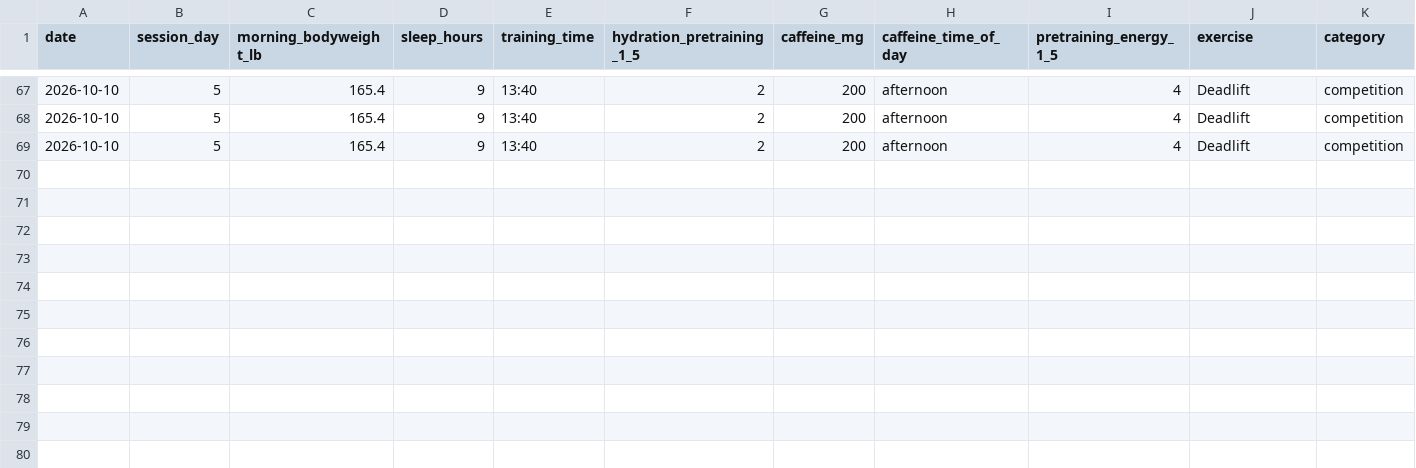
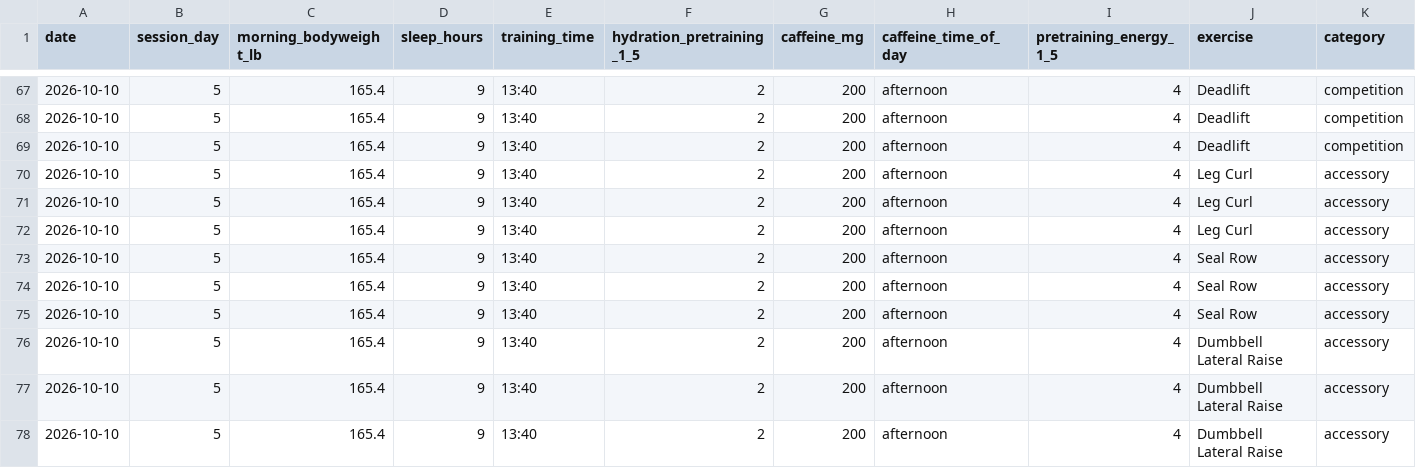
Before and after one commit to svolpe96/Health-and-fitness, a CSV file: data/training_sets.csv, drawn as a sheet; only a part is shown, gaps mark what is left out; rows hold the shown columns only; the diff names each change by its address in the sheet, - before the commit and + after, or states it on an @@ line.

Commit message:
Log Saturday completed accessories without assuming unreported RPE or lateral raise load

```diff
--- a/data/training_sets.csv
+++ b/data/training_sets.csv
+row 70: 2026-10-10 | 5 | 165.4 | 9 | 13:40 | 2 | 200 | afternoon | 4 | Leg Curl | accessory
+row 71: 2026-10-10 | 5 | 165.4 | 9 | 13:40 | 2 | 200 | afternoon | 4 | Leg Curl | accessory
+row 72: 2026-10-10 | 5 | 165.4 | 9 | 13:40 | 2 | 200 | afternoon | 4 | Leg Curl | accessory
+row 73: 2026-10-10 | 5 | 165.4 | 9 | 13:40 | 2 | 200 | afternoon | 4 | Seal Row | accessory
+row 74: 2026-10-10 | 5 | 165.4 | 9 | 13:40 | 2 | 200 | afternoon | 4 | Seal Row | accessory
+row 75: 2026-10-10 | 5 | 165.4 | 9 | 13:40 | 2 | 200 | afternoon | 4 | Seal Row | accessory
+row 76: 2026-10-10 | 5 | 165.4 | 9 | 13:40 | 2 | 200 | afternoon | 4 | Dumbbell Lateral Raise | accessory
+row 77: 2026-10-10 | 5 | 165.4 | 9 | 13:40 | 2 | 200 | afternoon | 4 | Dumbbell Lateral Raise | accessory
+row 78: 2026-10-10 | 5 | 165.4 | 9 | 13:40 | 2 | 200 | afternoon | 4 | Dumbbell Lateral Raise | accessory
```
